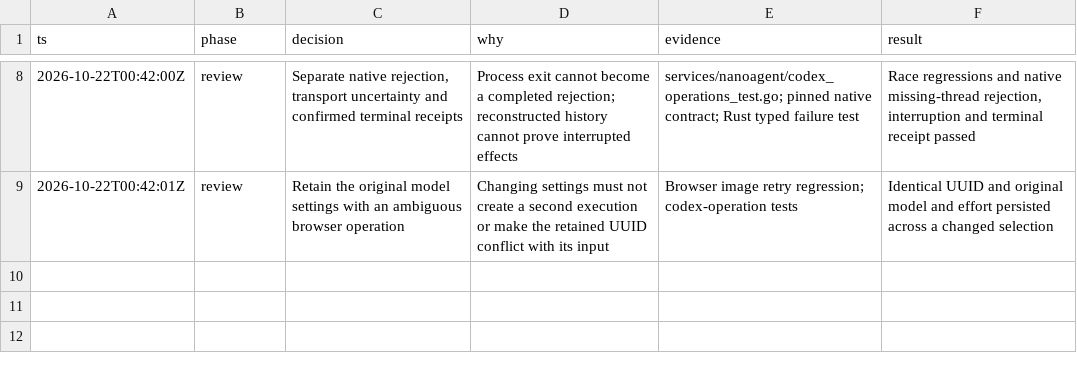
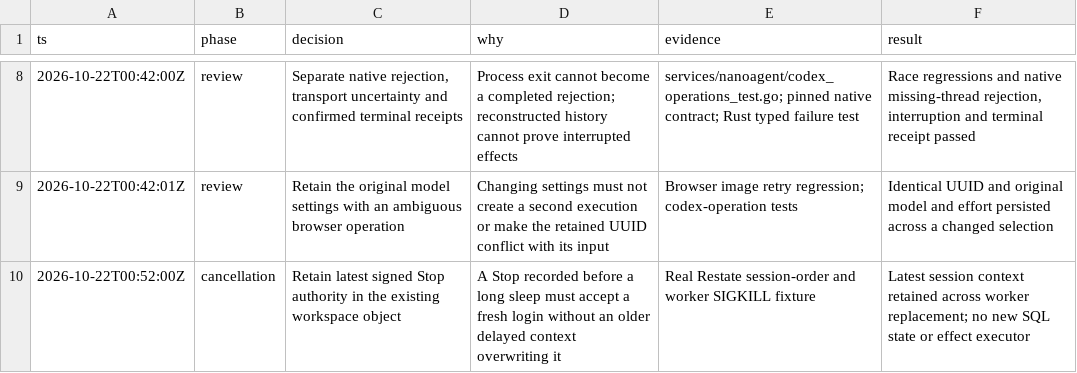
Before and after one commit to gregkonush/lab, a TSV file: .audit/tengri-durable-execution.tsv, drawn as a sheet; only a part is shown, gaps mark what is left out; the diff names each change by its address in the sheet, - before the commit and + after, or states it on an @@ line.

Commit message:
fix(tengri): refresh durable cancellation authority

```diff
--- a/.audit/tengri-durable-execution.tsv
+++ b/.audit/tengri-durable-execution.tsv
+row 10: 2026-10-22T00:52:00Z | cancellation | Retain latest signed Stop authority in the existing workspace object | A Stop recorded before a long sleep must accept a fresh login without an older delayed context overwriting it | Real Restate session-order and worker SIGKILL fixture | Latest session context retained across worker replacement; no new SQL state or effect executor
```
Also changed, not shown: 4 other files.
